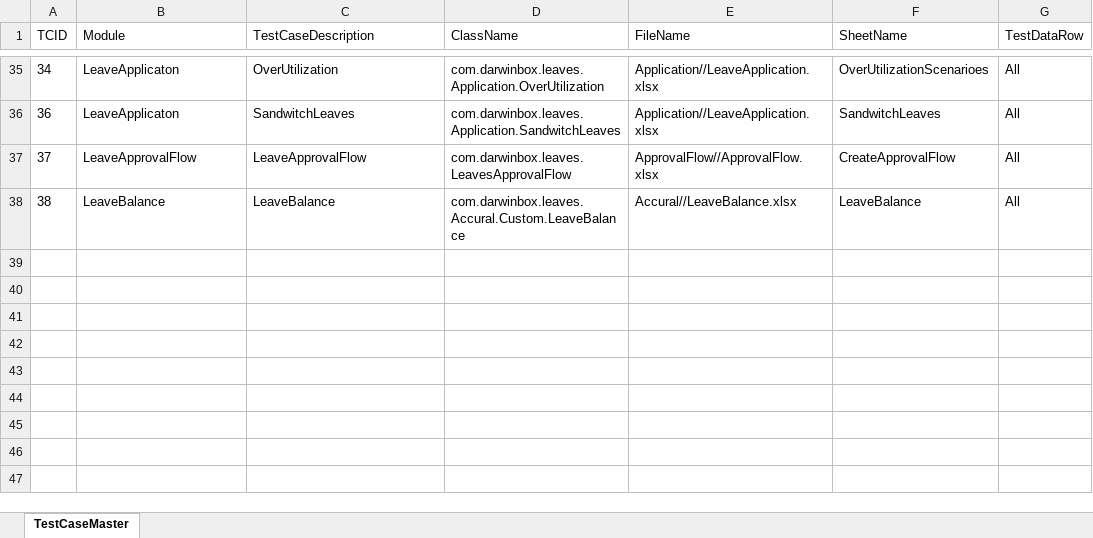
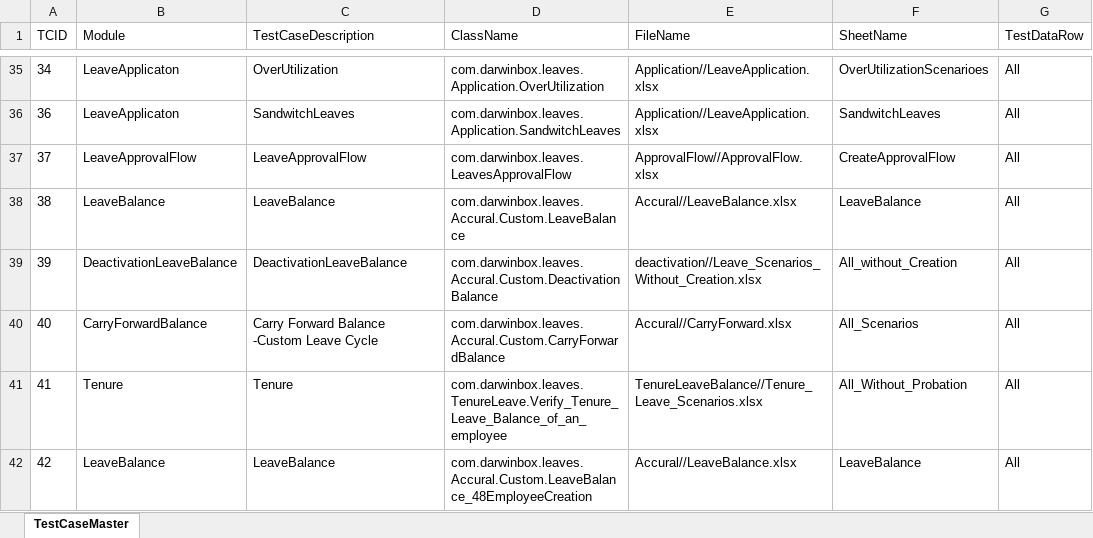
Before and after one commit to sandeepdoddi14/yetendra, an Excel workbook: leave/src/main/resources/Sanity.xlsx, sheet TestCaseMaster, drawn as a sheet; only a part is shown, gaps mark what is left out; values as stored, in another font and other column widths than the file's, no borders; the diff names each change by its address in the sheet, - before the commit and + after, or states it on an @@ line.

Commit message:
leave balance 1.4L scenaioes updated code

```diff
--- a/leave/src/main/resources/Sanity.xlsx (sheet TestCaseMaster)
+++ b/leave/src/main/resources/Sanity.xlsx (sheet TestCaseMaster)
+row 39: 39 | DeactivationLeaveBalance | DeactivationLeaveBalance | com.darwinbox.leaves.Accural.Custom.DeactivationBalance | deactivation//Leave_Scenarios_Without_Creation.xlsx | All_without_Creation | All
+row 40: 40 | CarryForwardBalance | Carry Forward Balance -Custom Leave Cycle | com.darwinbox.leaves.Accural.Custom.CarryForwardBalance | Accural//CarryForward.xlsx | All_Scenarios | All
+row 41: 41 | Tenure | Tenure | com.darwinbox.leaves.TenureLeave.Verify_Tenure_Leave_Balance_of_an_employee | TenureLeaveBalance//Tenure_Leave_Scenarios.xlsx | All_Without_Probation | All
+row 42: 42 | LeaveBalance | LeaveBalance | com.darwinbox.leaves.Accural.Custom.LeaveBalance_48EmployeeCreation | Accural//LeaveBalance.xlsx | LeaveBalance | All
```
Also changed, not shown: leave/src/main/resources/Config.xlsx, 8 other files.
